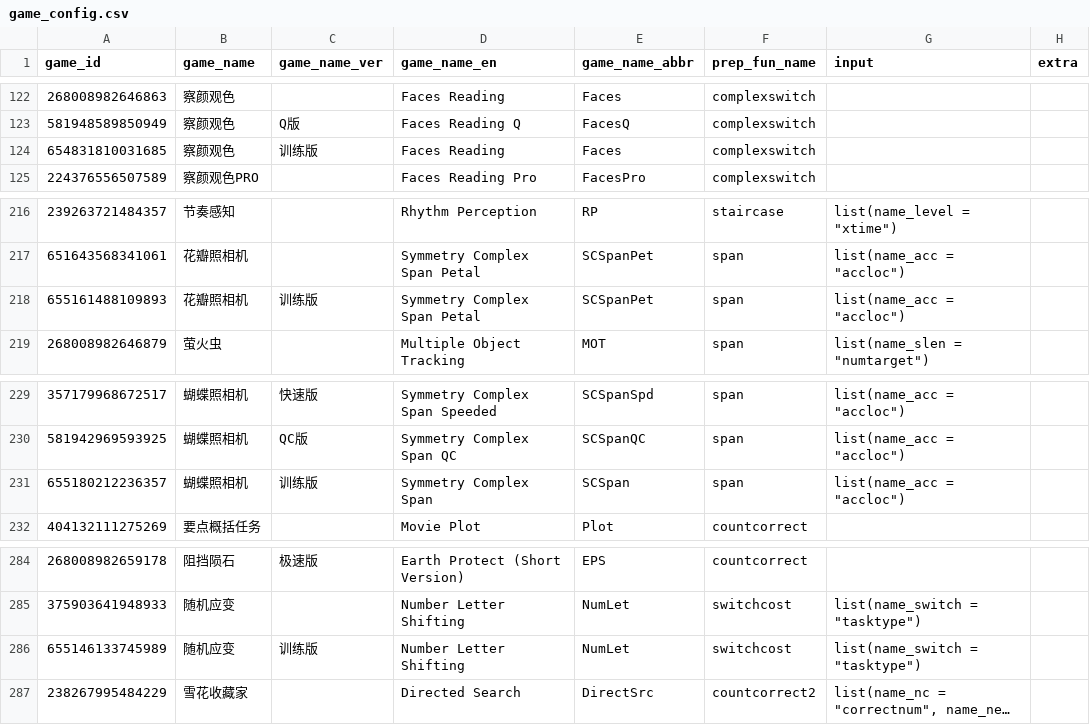
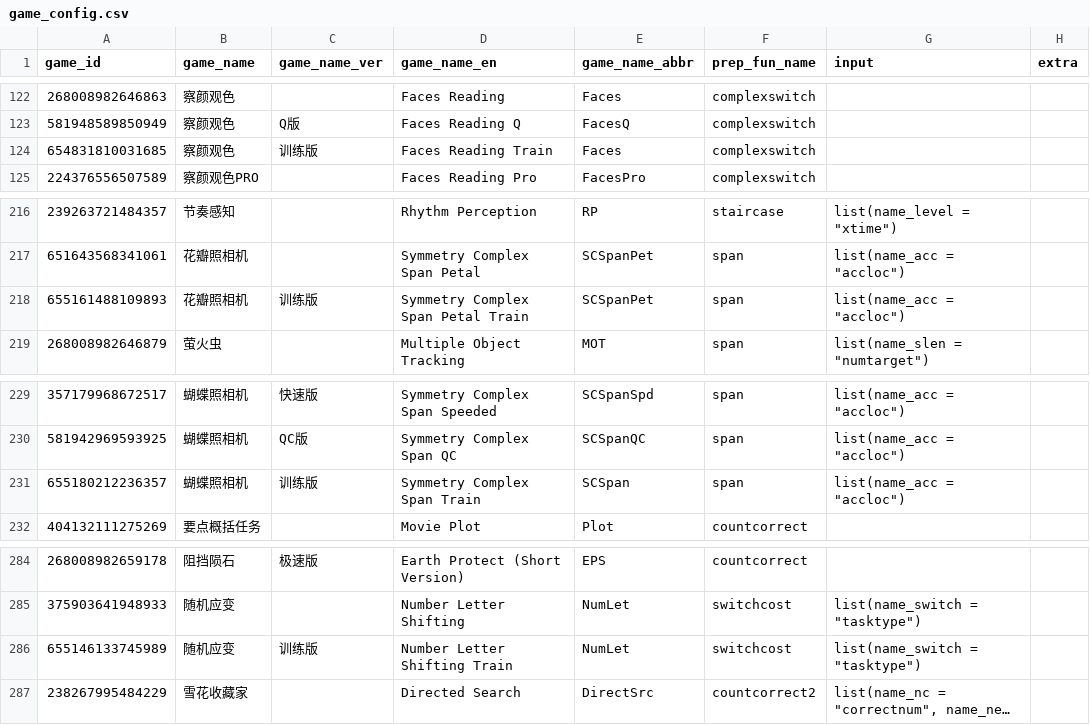
Before and after one commit to iquizoo/data.iquizoo, a CSV file: data-raw/game_config.csv, drawn as a sheet; only a part is shown, gaps mark what is left out; long unchanged cells end in …; the diff covers the shown part only; the diff names each change by its address in the sheet, - before the commit and + after, or states it on an @@ line.

Commit message:
Change game_name

```diff
--- a/data-raw/game_config.csv
+++ b/data-raw/game_config.csv
-D124 (game_name_en): Faces Reading
+D124 (game_name_en): Faces Reading Train
-D218 (game_name_en): Symmetry Complex Span Petal
+D218 (game_name_en): Symmetry Complex Span Petal Train
-D231 (game_name_en): Symmetry Complex Span
+D231 (game_name_en): Symmetry Complex Span Train
-D286 (game_name_en): Number Letter Shifting
+D286 (game_name_en): Number Letter Shifting Train
```
Also changed, not shown: 6 edited cells elsewhere in this file.
